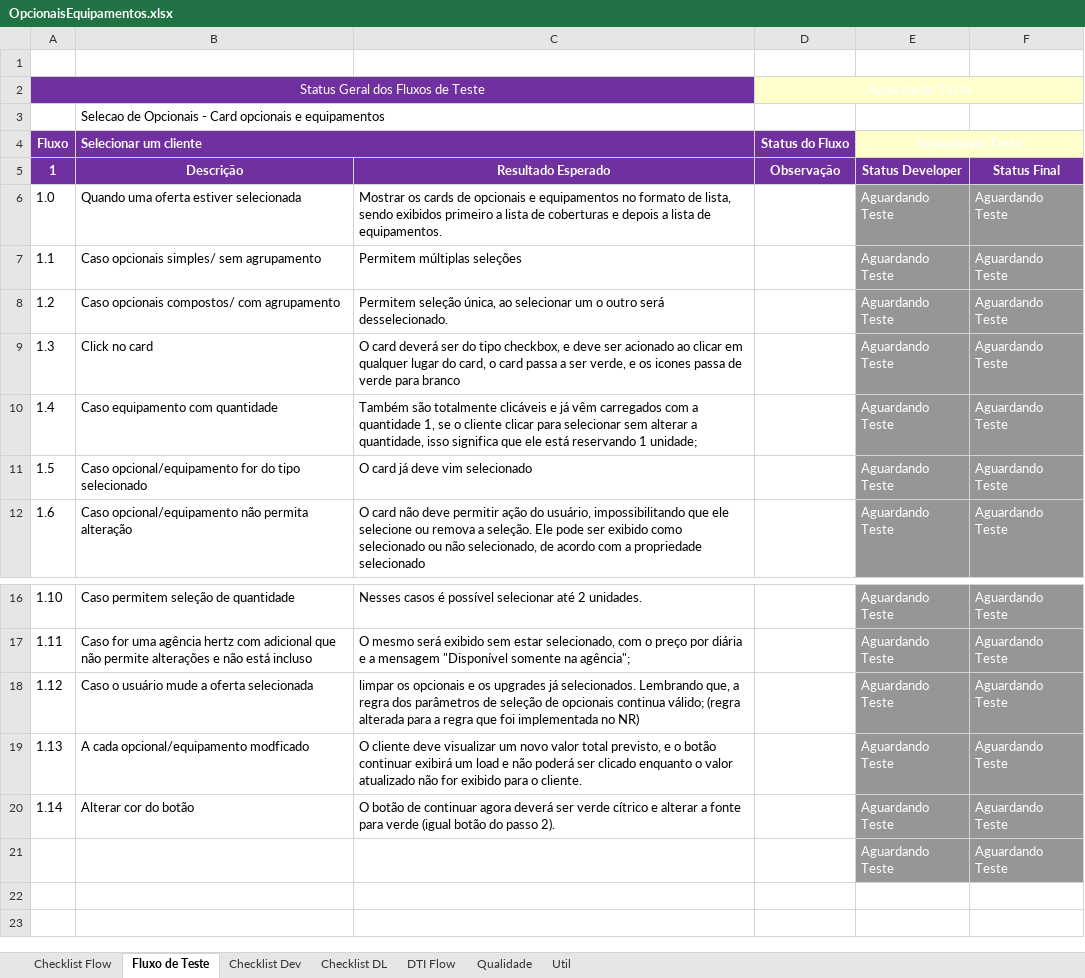
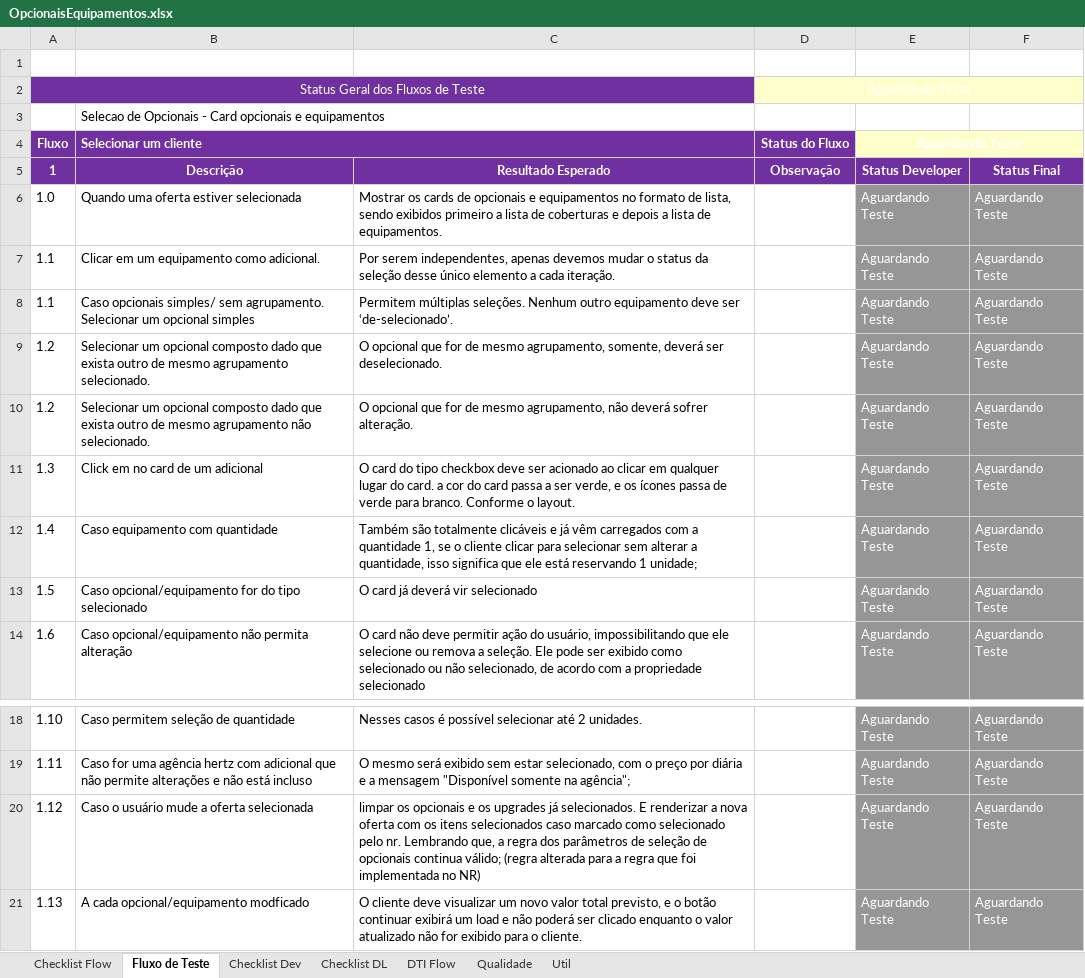
Before and after one commit to shazamcanaisdigitais/roteirosDeTeste, an Excel workbook: TerceiroPasso/OpcionaisEquipamentos.xlsx, sheet Fluxo de Teste, drawn as a sheet; only a part is shown, gaps mark what is left out; the shorter side is filled out with more unchanged rows; values as stored, in another font and other column widths than the file's, no borders; conditional formats not drawn; addresses are those after the commit; the diff names each change by its address in the sheet, - before the commit and + after, or states it on an @@ line.

Commit message:
sp9

```diff
--- a/TerceiroPasso/OpcionaisEquipamentos.xlsx (sheet Fluxo de Teste)
+++ b/TerceiroPasso/OpcionaisEquipamentos.xlsx (sheet Fluxo de Teste)
-B7 (Selecionar um cliente): Caso opcionais simples/ sem agrupamento
+B7 (Selecionar um cliente): Clicar em um equipamento como adicional.
-C7: Permitem múltiplas seleções
+C7: Por serem independentes, apenas devemos mudar o status da seleção desse único elemento a cada iteração.
+row 8: 1.1 | Caso opcionais simples/ sem agrupamento. Selecionar um opcional simples | Permitem múltiplas seleções. Nenhum outro equipamento deve ser ‘de-selecionado’. |  | Aguardando Teste | Aguardando Teste
-B9 (Selecionar um cliente): Caso opcionais compostos/ com agrupamento
+B9 (Selecionar um cliente): Selecionar um opcional composto dado que exista outro de mesmo agrupamento selecionado.
-C9: Permitem seleção única, ao selecionar um o outro será desselecionado.
+C9: O opcional que for de mesmo agrupamento, somente, deverá ser deselecionado.
+row 10: 1.2 | Selecionar um opcional composto dado que exista outro de mesmo agrupamento não selecionado. | O opcional que for de mesmo agrupamento, não deverá sofrer alteração. |  | Aguardando Teste | Aguardando Teste
-B11 (Selecionar um cliente): Click no card
+B11 (Selecionar um cliente): Click em no card de um adicional
-C11: O card deverá ser do tipo checkbox, e deve ser acionado ao clicar em qualquer lugar do card, o card passa a ser verde, e os icones passa de verde para branco
+C11: O card do tipo checkbox deve ser acionado ao clicar em qualquer lugar do card. a cor do card passa a ser verde, e os ícones passa de verde para branco. Conforme o layout.
-C13: O card já deve vim selecionado
+C13: O card já deverá vir selecionado
-C20: …já selecionados. Lembrando que,…
+C20: …já selecionados. E renderizar a nova oferta com os itens selecionados caso marcado como selecionado pelo nr. Lembrando que,…
```
Also changed, not shown: charts or pictures.
